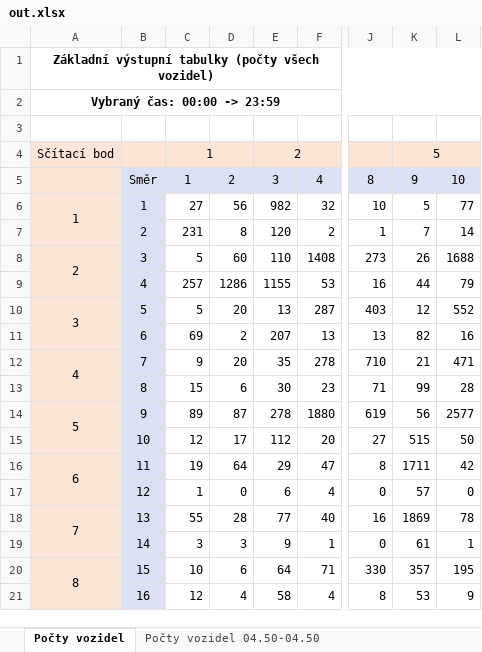
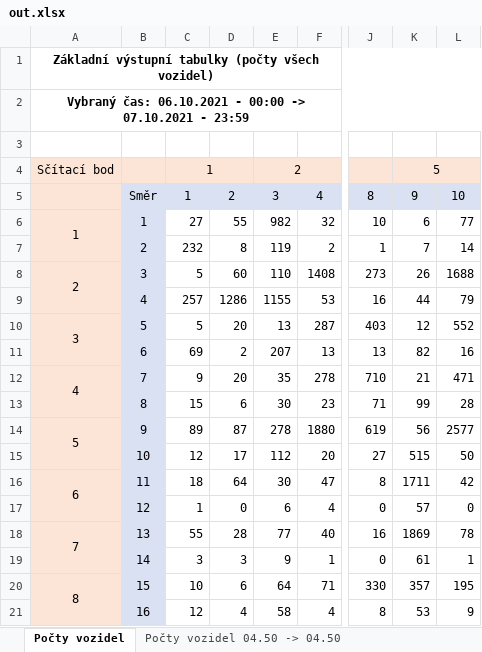
Before and after one commit to kidal5/CarsFlow, an Excel workbook: out.xlsx, sheet Počty vozidel, drawn as a sheet; only a part is shown, gaps mark what is left out; values as stored, in another font and other column widths than the file's, no borders; conditional formats not drawn; the diff names each change by its address in the sheet, - before the commit and + after, or states it on an @@ line.

Commit message:
added parsign Date for Časové údaje sheet, part 2

```diff
--- a/out.xlsx (sheet Počty vozidel)
+++ b/out.xlsx (sheet Počty vozidel)
-sheet tab: Počty vozidel 04.50-04.50
+sheet tab: Počty vozidel 04.50 -> 04.50
-A2: Vybraný čas: 00:00 -> 23:59
+A2: Vybraný čas: 06.10.2021 - 00:00 -> 07.10.2021 - 23:59
-D6: 56
+D6: 55
-K6: 5
+K6: 6
-C7: 231
+C7: 232
-E7: 120
+E7: 119
-C16: 19
+C16: 18
-E16: 29
+E16: 30
```
Also changed, not shown: sheet Časové údaje, sheet Počty vozidel 00.01 -> 23.59, sheet Počty vozidel 04.50 -> 04.50, other sheet tabs, formulas that keep their value, 3 other files.
